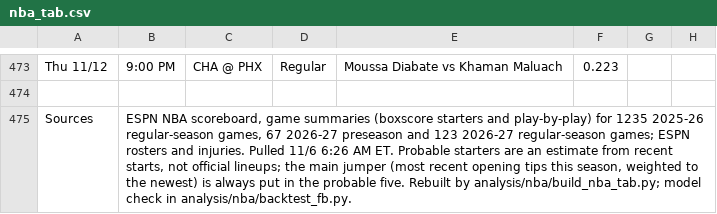
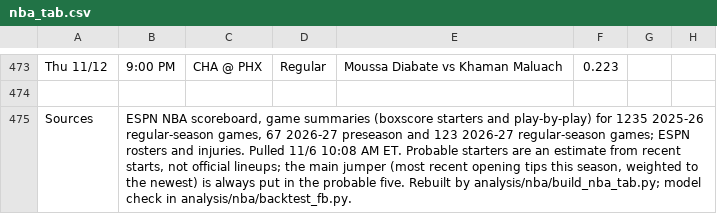
Before and after one commit to babybro652-cmd/Defined-Risk-Trading, a CSV file: analysis/nba/out/nba_tab.csv, drawn as a sheet; only a part is shown, gaps mark what is left out; the diff names each change by its address in the sheet, - before the commit and + after, or states it on an @@ line.

```diff
--- a/analysis/nba/out/nba_tab.csv
+++ b/analysis/nba/out/nba_tab.csv
-B475: …Pulled 11/6 6:26 AM ET.…
+B475: …Pulled 11/6 10:08 AM ET.…
```
Also changed, not shown: 2 other files.
